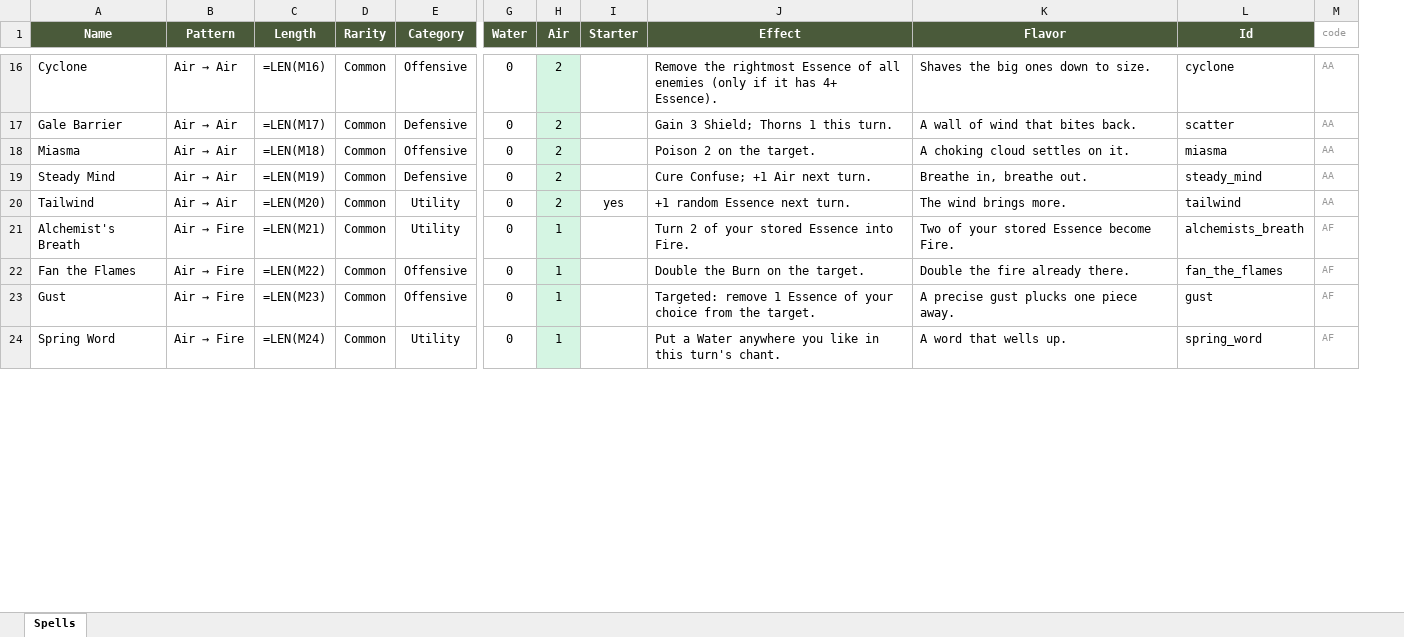
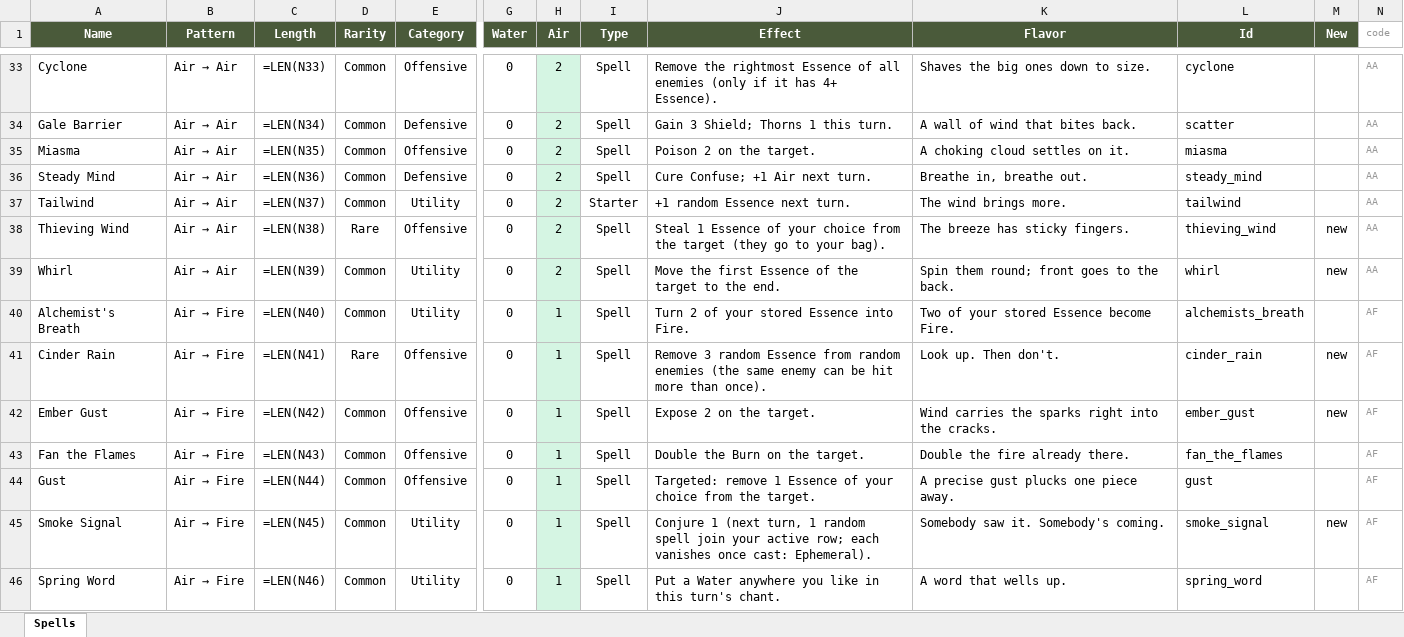
Before and after one commit to Vu-QuangMinh/The-last-tree, an Excel workbook: docs/spells.xlsx, sheet Spells, drawn as a sheet; only a part is shown, gaps mark what is left out; values as stored, in another font and other column widths than the file's, no borders; formulas without a stored value are shown as written; removed rows and columns are numbered as before the commit, all else as after; rows hold the shown columns only; the diff covers the shown part only; the diff names each change by its address in the sheet, - before the commit and + after, or states it on an @@ line.

```diff
--- a/docs/spells.xlsx (sheet Spells)
+++ b/docs/spells.xlsx (sheet Spells)
-column I (Starter), row 20: yes
+column I (Type), rows 33-37: Spell | Spell | Spell | Spell | Starter; row 40: Spell; rows 43-44: Spell | Spell; row 46: Spell
+column M (New), empty
-C33 (Length): =LEN(M16)
+C33 (Length): =LEN(N33)
-C34 (Length): =LEN(M17)
+C34 (Length): =LEN(N34)
-C35 (Length): =LEN(M18)
+C35 (Length): =LEN(N35)
-C36 (Length): =LEN(M19)
+C36 (Length): =LEN(N36)
-C37 (Length): =LEN(M20)
+C37 (Length): =LEN(N37)
+row 38: Thieving Wind | Air → Air | =LEN(N38) | Rare | Offensive | 0 | 2 | Spell | Steal 1 Essence of your choice from the target (they go to your bag). | The breeze has sticky fingers. | thieving_wind | new | AA
+row 39: Whirl | Air → Air | =LEN(N39) | Common | Utility | 0 | 2 | Spell | Move the first Essence of the target to the end. | Spin them round; front goes to the back. | whirl | new | AA
-C40 (Length): =LEN(M21)
+C40 (Length): =LEN(N40)
+row 41: Cinder Rain | Air → Fire | =LEN(N41) | Rare | Offensive | 0 | 1 | Spell | Remove 3 random Essence from random enemies (the same enemy can be hit more than once). | Look up. Then don't. | cinder_rain | new | AF
+row 42: Ember Gust | Air → Fire | =LEN(N42) | Common | Offensive | 0 | 1 | Spell | Expose 2 on the target. | Wind carries the sparks right into the cracks. | ember_gust | new | AF
-C43 (Length): =LEN(M22)
+C43 (Length): =LEN(N43)
-C44 (Length): =LEN(M23)
+C44 (Length): =LEN(N44)
+row 45: Smoke Signal | Air → Fire | =LEN(N45) | Common | Utility | 0 | 1 | Spell | Conjure 1 (next turn, 1 random spell join your active row; each vanishes once cast: Ephemeral). | Somebody saw it. Somebody's coming. | smoke_signal | new | AF
-C46 (Length): =LEN(M24)
+C46 (Length): =LEN(N46)
```
Also changed, not shown: 106 added rows and 103 edited cells elsewhere in this sheet, 57 other files.
